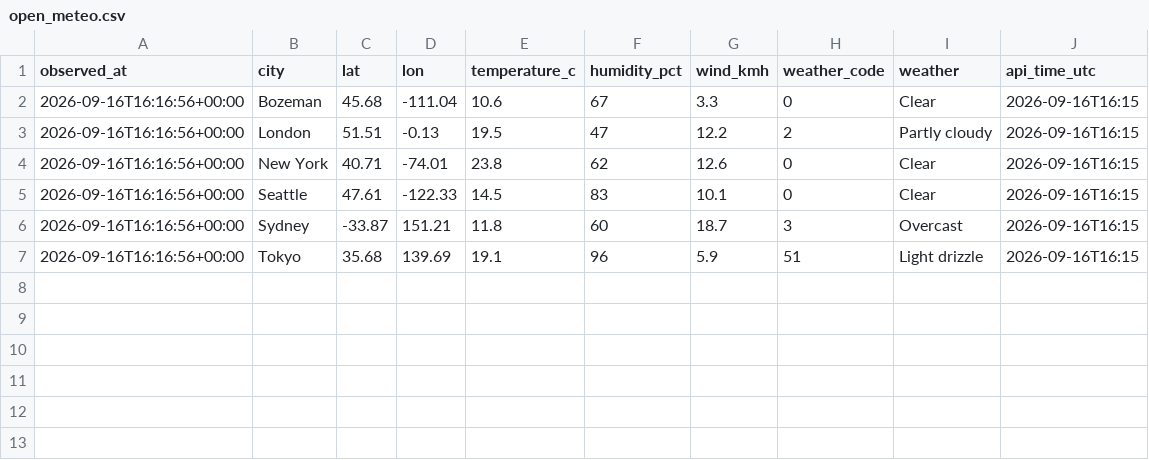
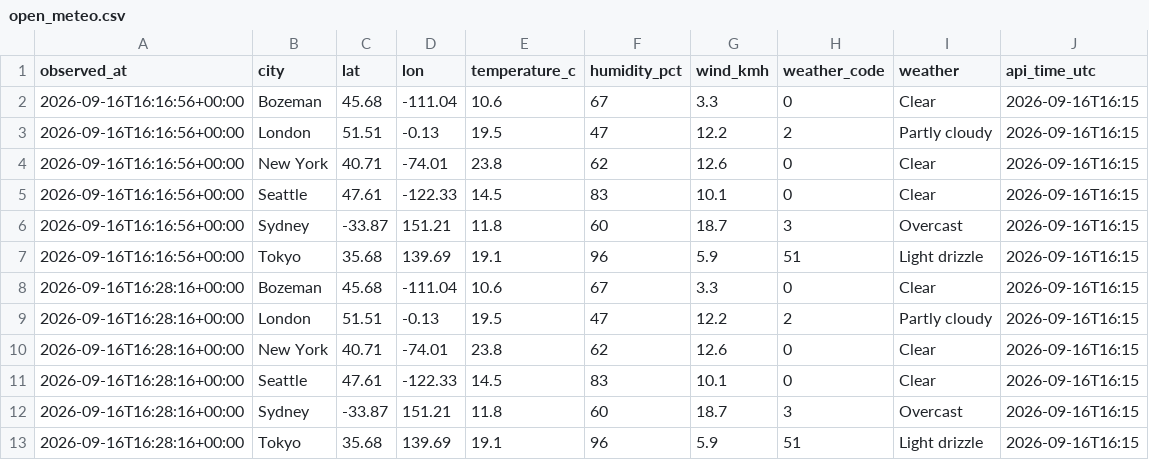
Before and after one commit to jaredgalloway/scrapeboard, a CSV file: data/tidy/open_meteo.csv, drawn as a sheet.

```diff
--- a/data/tidy/open_meteo.csv
+++ b/data/tidy/open_meteo.csv
@@ -7 +7,7 @@ observed_at,city,lat,lon,temperature_c,humidity_pct,wind_kmh,weather_code,weathe
 2026-09-16T16:16:56+00:00,Tokyo,35.68,139.69,19.1,96,5.9,51,Light drizzle,2026-09-16T16:15
+2026-09-16T16:28:16+00:00,Bozeman,45.68,-111.04,10.6,67,3.3,0,Clear,2026-09-16T16:15
+2026-09-16T16:28:16+00:00,London,51.51,-0.13,19.5,47,12.2,2,Partly cloudy,2026-09-16T16:15
+2026-09-16T16:28:16+00:00,New York,40.71,-74.01,23.8,62,12.6,0,Clear,2026-09-16T16:15
+2026-09-16T16:28:16+00:00,Seattle,47.61,-122.33,14.5,83,10.1,0,Clear,2026-09-16T16:15
+2026-09-16T16:28:16+00:00,Sydney,-33.87,151.21,11.8,60,18.7,3,Overcast,2026-09-16T16:15
+2026-09-16T16:28:16+00:00,Tokyo,35.68,139.69,19.1,96,5.9,51,Light drizzle,2026-09-16T16:15
```
Also changed, not shown: data/tidy/github.csv, data/tidy/hackernews.csv, 4 other files.
